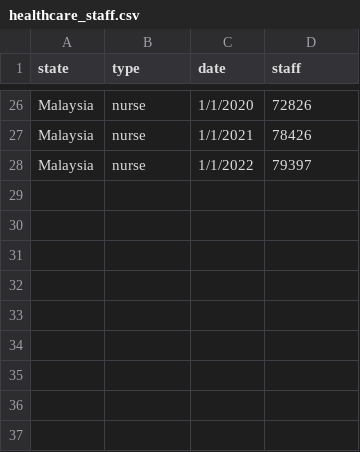
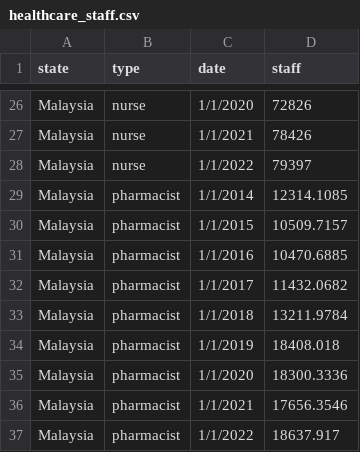
Before and after one commit to PeiwenChuah/FIT2179-A2-Code, a CSV file: data/healthcare_staff.csv, drawn as a sheet; only a part is shown, gaps mark what is left out.

Commit message:
Chart 5: Add pharmacist to stacked bar chart

```diff
--- a/data/healthcare_staff.csv
+++ b/data/healthcare_staff.csv
@@ -28 +28,10 @@ Malaysia,nurse,1/1/2021,78426
 Malaysia,nurse,1/1/2022,79397
+Malaysia,pharmacist,1/1/2014,12314.1085
+Malaysia,pharmacist,1/1/2015,10509.7157
+Malaysia,pharmacist,1/1/2016,10470.6885
+Malaysia,pharmacist,1/1/2017,11432.0682
+Malaysia,pharmacist,1/1/2018,13211.9784
+Malaysia,pharmacist,1/1/2019,18408.018
+Malaysia,pharmacist,1/1/2020,18300.3336
+Malaysia,pharmacist,1/1/2021,17656.3546
+Malaysia,pharmacist,1/1/2022,18637.917
```
Also changed, not shown: 2 other files.
